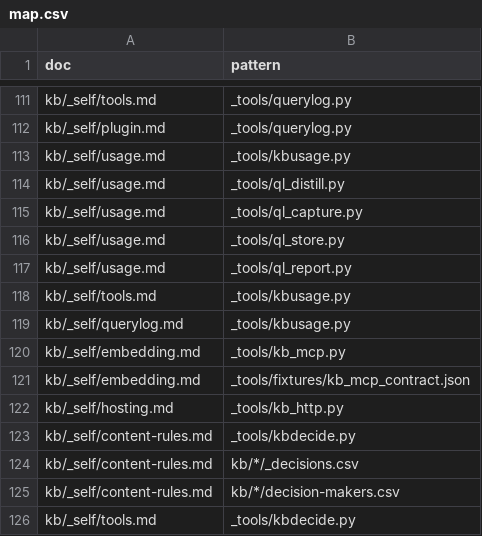
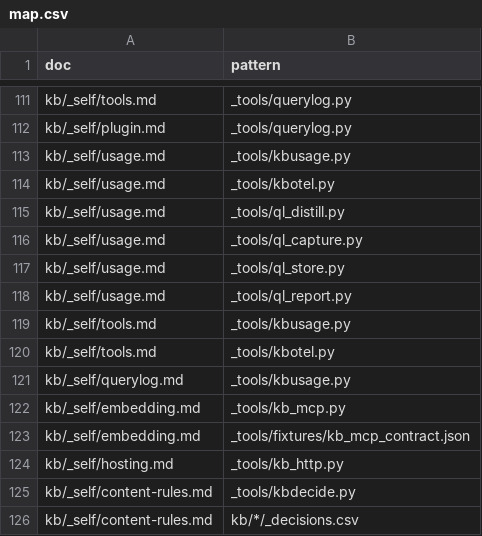
Before and after one commit to mikkielt/it-ops-kb, a CSV file: kb/_self/map.csv, drawn as a sheet; only a part is shown, gaps mark what is left out; the shorter side is filled out with more unchanged rows; the diff names each change by its address in the sheet, - before the commit and + after, or states it on an @@ line.

```diff
--- a/kb/_self/map.csv
+++ b/kb/_self/map.csv
+row 114: kb/_self/usage.md | _tools/kbotel.py
+row 120: kb/_self/tools.md | _tools/kbotel.py
```
Also changed, not shown: 4 other files.
